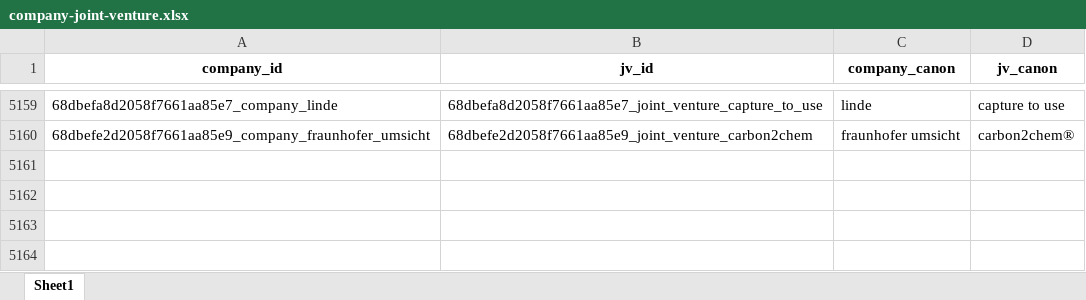
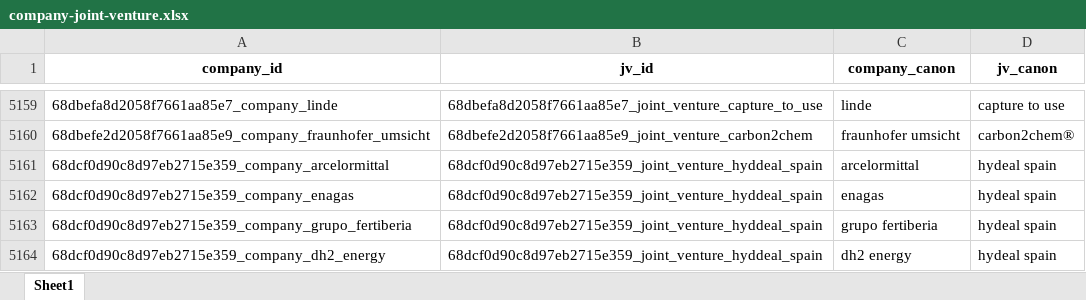
Before and after one commit to benmcwilliams/tuone-core, an Excel workbook: reconcile/storage/output/company-joint-venture.xlsx, sheet Sheet1, drawn as a sheet; only a part is shown, gaps mark what is left out; values as stored, in another font and other column widths than the file's, no borders; the diff names each change by its address in the sheet, - before the commit and + after, or states it on an @@ line.

```diff
--- a/reconcile/storage/output/company-joint-venture.xlsx (sheet Sheet1)
+++ b/reconcile/storage/output/company-joint-venture.xlsx (sheet Sheet1)
+row 5161: 68dcf0d90c8d97eb2715e359_company_arcelormittal | 68dcf0d90c8d97eb2715e359_joint_venture_hyddeal_spain | arcelormittal | hydeal spain
+row 5162: 68dcf0d90c8d97eb2715e359_company_enagas | 68dcf0d90c8d97eb2715e359_joint_venture_hyddeal_spain | enagas | hydeal spain
+row 5163: 68dcf0d90c8d97eb2715e359_company_grupo_fertiberia | 68dcf0d90c8d97eb2715e359_joint_venture_hyddeal_spain | grupo fertiberia | hydeal spain
+row 5164: 68dcf0d90c8d97eb2715e359_company_dh2_energy | 68dcf0d90c8d97eb2715e359_joint_venture_hyddeal_spain | dh2 energy | hydeal spain
```
Also changed, not shown: reconcile/storage/output/check_investments.xlsx, reconcile/storage/output/factory-technological.xlsx, 10 other files.
